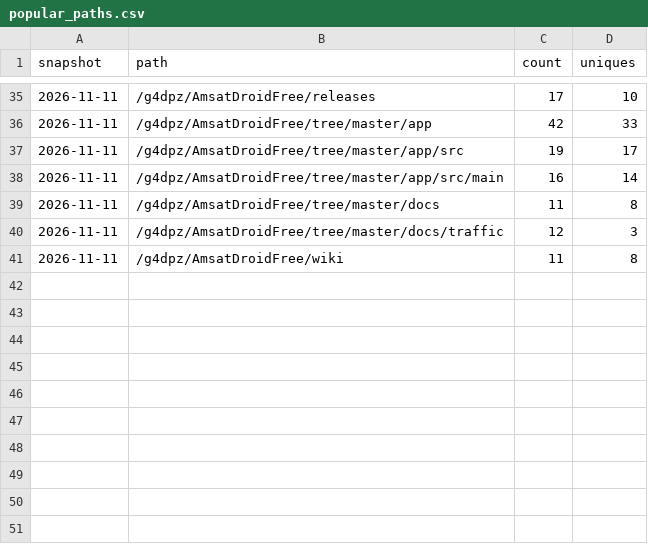
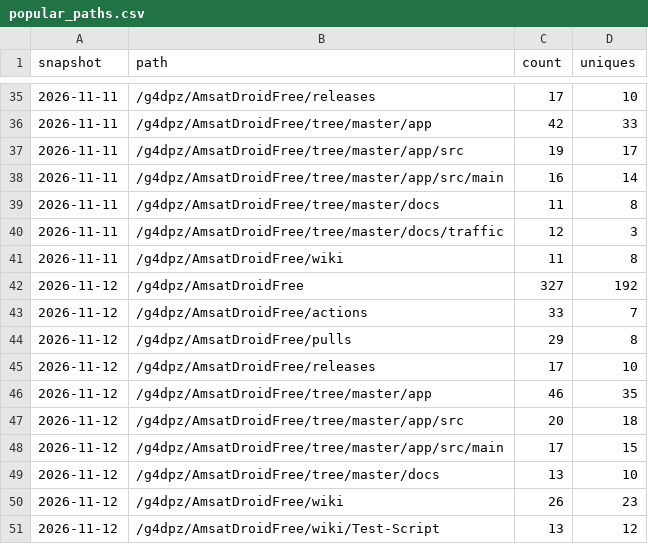
Before and after one commit to g4dpz/AmsatDroidFree, a CSV file: docs/traffic/popular_paths.csv, drawn as a sheet; only a part is shown, gaps mark what is left out; the diff names each change by its address in the sheet, - before the commit and + after, or states it on an @@ line.

```diff
--- a/docs/traffic/popular_paths.csv
+++ b/docs/traffic/popular_paths.csv
+row 42: 2026-11-12 | /g4dpz/AmsatDroidFree | 327 | 192
+row 43: 2026-11-12 | /g4dpz/AmsatDroidFree/actions | 33 | 7
+row 44: 2026-11-12 | /g4dpz/AmsatDroidFree/pulls | 29 | 8
+row 45: 2026-11-12 | /g4dpz/AmsatDroidFree/releases | 17 | 10
+row 46: 2026-11-12 | /g4dpz/AmsatDroidFree/tree/master/app | 46 | 35
+row 47: 2026-11-12 | /g4dpz/AmsatDroidFree/tree/master/app/src | 20 | 18
+row 48: 2026-11-12 | /g4dpz/AmsatDroidFree/tree/master/app/src/main | 17 | 15
+row 49: 2026-11-12 | /g4dpz/AmsatDroidFree/tree/master/docs | 13 | 10
+row 50: 2026-11-12 | /g4dpz/AmsatDroidFree/wiki | 26 | 23
+row 51: 2026-11-12 | /g4dpz/AmsatDroidFree/wiki/Test-Script | 13 | 12
```
Also changed, not shown: docs/traffic/clones.csv, docs/traffic/referrers.csv, 1 other file.
